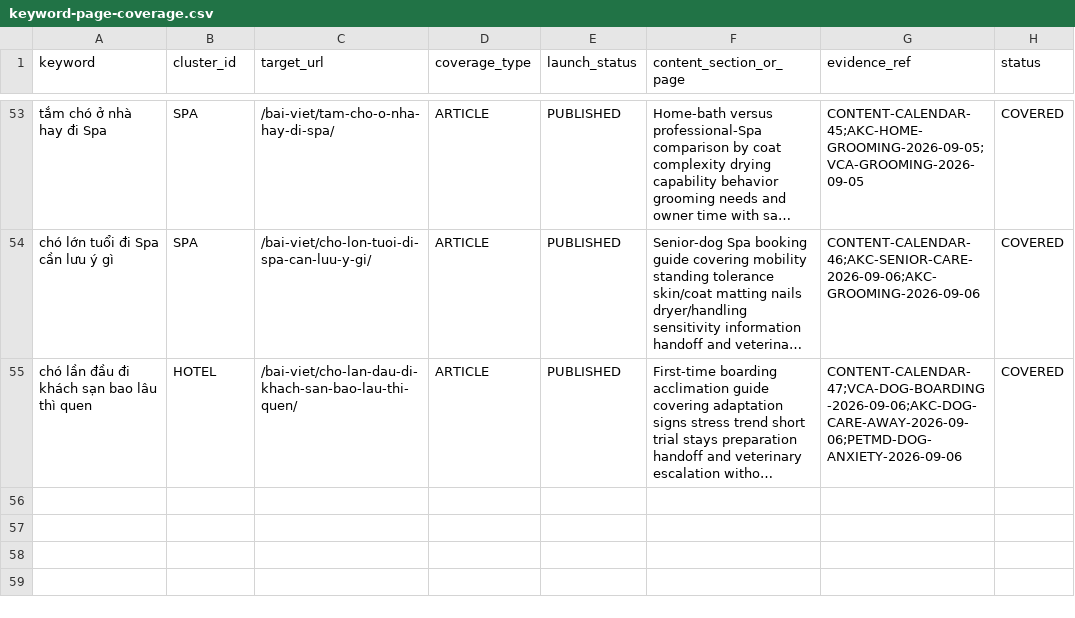
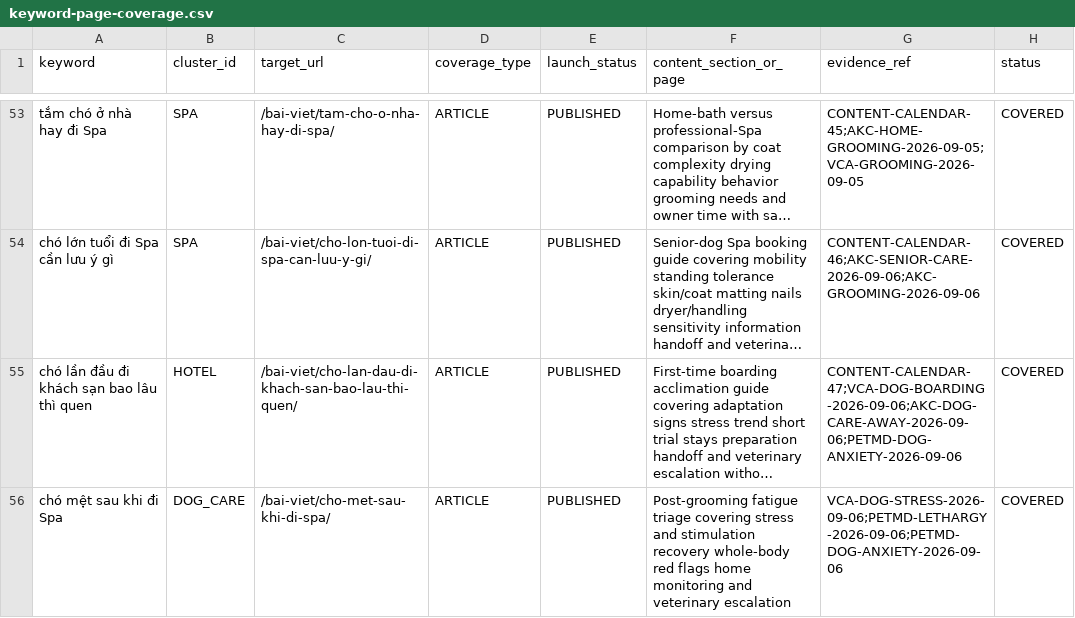
Before and after one commit to capquangfptminhlh/mimi, a CSV file: .website-os/evidence/keyword-page-coverage.csv, drawn as a sheet; only a part is shown, gaps mark what is left out; long unchanged cells end in …; the diff names each change by its address in the sheet, - before the commit and + after, or states it on an @@ line.

Commit message:
seo: cover post grooming fatigue intent

```diff
--- a/.website-os/evidence/keyword-page-coverage.csv
+++ b/.website-os/evidence/keyword-page-coverage.csv
+row 56: chó mệt sau khi đi Spa | DOG_CARE | /bai-viet/cho-met-sau-khi-di-spa/ | ARTICLE | PUBLISHED | Post-grooming fatigue triage covering stress and stimulation recovery whole-body red flags home monitoring and veterinary escalation | VCA-DOG-STRESS-2026-09-06;PETMD-LETHARGY-2026-09-06;PETMD-DOG-ANXIETY-2026-09-06 | COVERED
```
